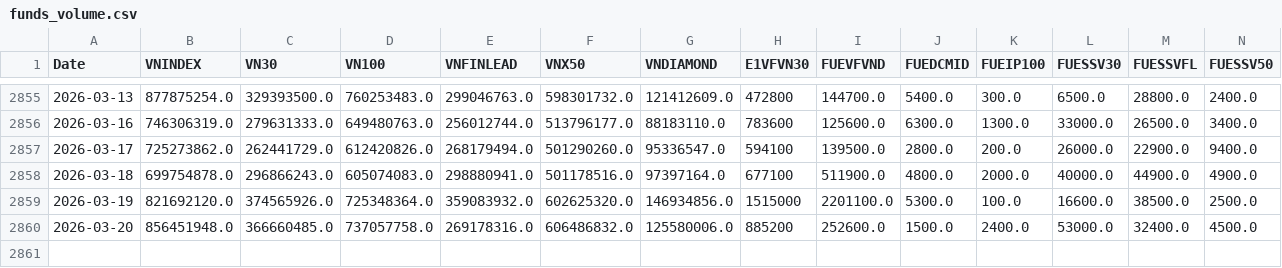
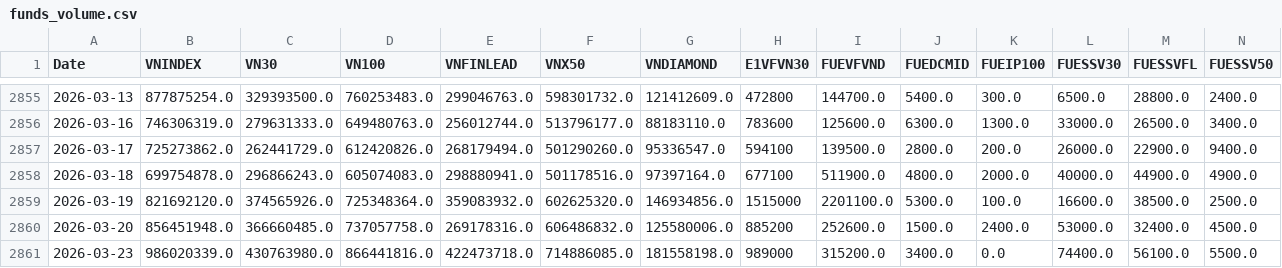
Before and after one commit to phudinhm/vn-fund-dashboard-2, a CSV file: funds_volume.csv, drawn as a sheet; only a part is shown, gaps mark what is left out; rows hold the shown columns only; the diff names each change by its address in the sheet, - before the commit and + after, or states it on an @@ line.

```diff
--- a/funds_volume.csv
+++ b/funds_volume.csv
+row 2861: 2026-03-23 | 986020339.0 | 430763980.0 | 866441816.0 | 422473718.0 | 714886085.0 | 181558198.0 | 989000 | 315200.0 | 3400.0 | 0.0 | 74400.0 | 56100.0 | 5500.0
```
Also changed, not shown: funds_data.csv.
